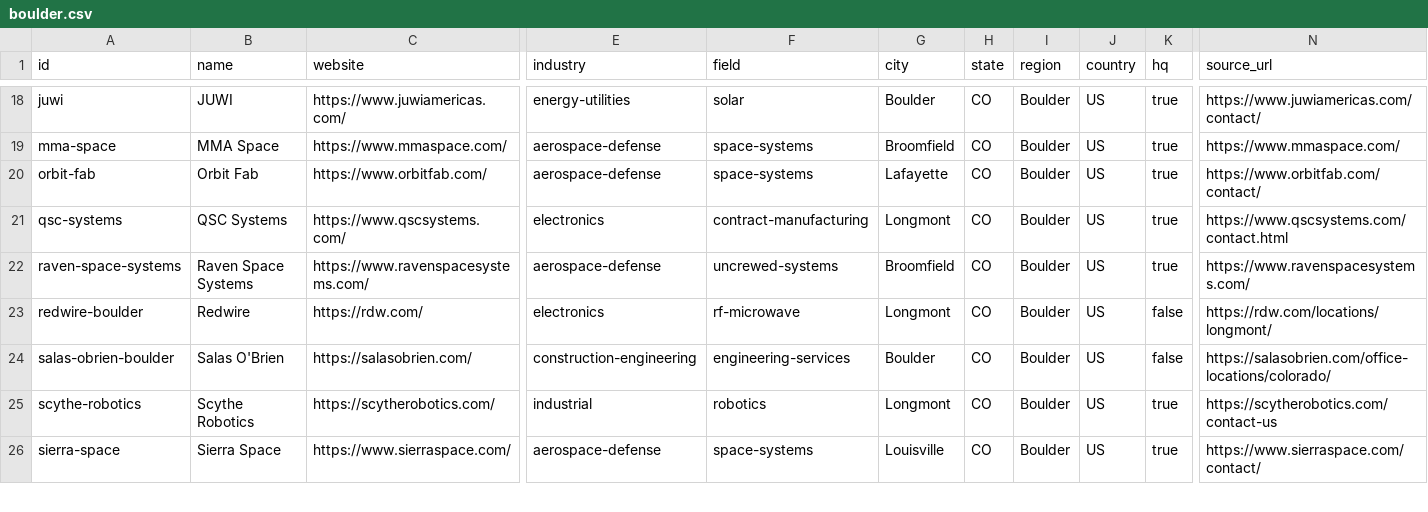
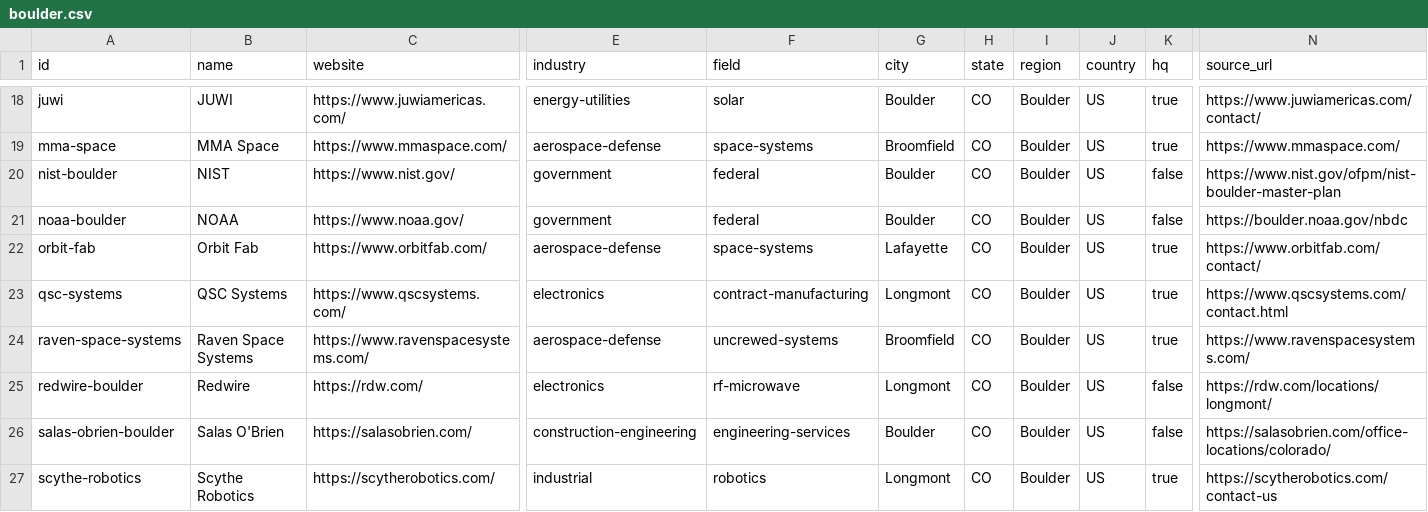
Before and after one commit to edwardasilva/company-lists, a CSV file: data/us/co/boulder.csv, drawn as a sheet; only a part is shown, gaps mark what is left out; the shorter side is filled out with more unchanged rows; rows hold the shown columns only; the diff names each change by its address in the sheet, - before the commit and + after, or states it on an @@ line.

```diff
--- a/data/us/co/boulder.csv
+++ b/data/us/co/boulder.csv
+row 20: nist-boulder | NIST | https://www.nist.gov/ | government | federal | Boulder | CO | Boulder | US | false | https://www.nist.gov/ofpm/nist-boulder-master-plan
+row 21: noaa-boulder | NOAA | https://www.noaa.gov/ | government | federal | Boulder | CO | Boulder | US | false | https://boulder.noaa.gov/nbdc
```
Also changed, not shown: data/us/co/denver.csv.
